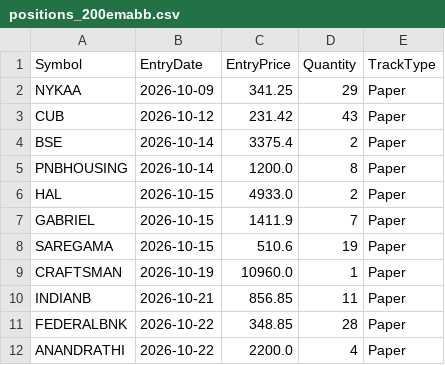
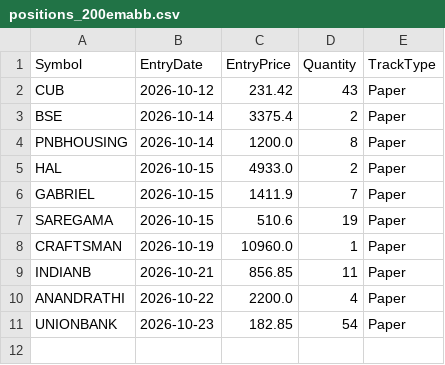
Before and after one commit to finnyrajmann/nse-200emabb, a CSV file: data/positions_200emabb.csv, drawn as a sheet.

Commit message:
Auto-update — 2026-10-23

```diff
--- a/data/positions_200emabb.csv
+++ b/data/positions_200emabb.csv
@@ -1,3 +1,2 @@
 Symbol,EntryDate,EntryPrice,Quantity,TrackType
-NYKAA,2026-10-09,341.25,29,Paper
 CUB,2026-10-12,231.42,43,Paper
@@ -10,3 +9,3 @@ CRAFTSMAN,2026-10-19,10960.0,1,Paper
 INDIANB,2026-10-21,856.85,11,Paper
-FEDERALBNK,2026-10-22,348.85,28,Paper
 ANANDRATHI,2026-10-22,2200.0,4,Paper
+UNIONBANK,2026-10-23,182.85,54,Paper
```
